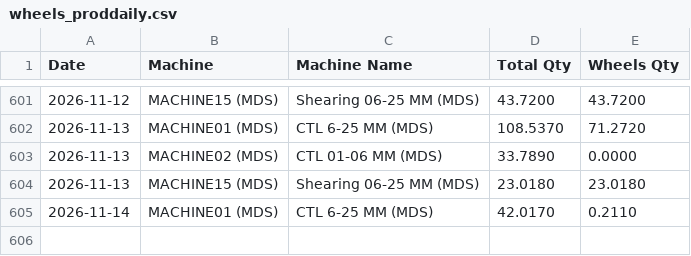
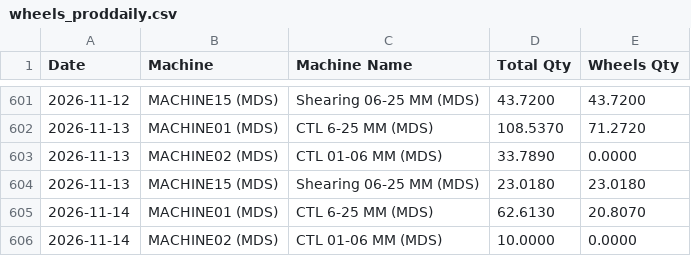
Before and after one commit to BSC23609/bsc-stock-data, a CSV file: wheels_proddaily.csv, drawn as a sheet; only a part is shown, gaps mark what is left out.

```diff
--- a/wheels_proddaily.csv
+++ b/wheels_proddaily.csv
@@ -604,2 +604,3 @@ Date,Machine,Machine Name,Total Qty,Wheels Qty
 2026-11-13,MACHINE15 (MDS),Shearing 06-25 MM (MDS),23.0180,23.0180
-2026-11-14,MACHINE01 (MDS),CTL 6-25 MM (MDS),42.0170,0.2110
+2026-11-14,MACHINE01 (MDS),CTL 6-25 MM (MDS),62.6130,20.8070
+2026-11-14,MACHINE02 (MDS),CTL 01-06 MM (MDS),10.0000,0.0000
```
Also changed, not shown: mis_jobwork_balance.csv, mis_stock.csv, 9 other files.
